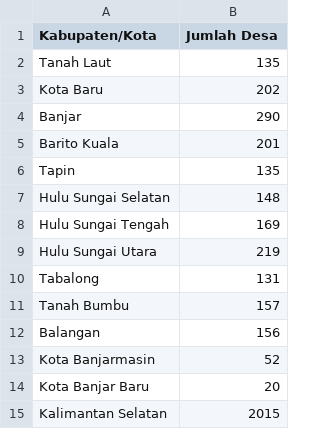
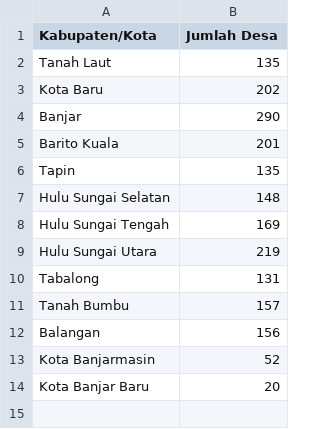
Before and after one commit to ifnuu01/Clustering-Data, a CSV file: Data Pendidikan/Jumlah Desa_Kelurahan Menurut Kabupaten_Kota di Provinsi Kalimantan Selatan, 2025.csv, drawn as a sheet; the diff names each change by its address in the sheet, - before the commit and + after, or states it on an @@ line.

```diff
--- a/Data Pendidikan/Jumlah Desa_Kelurahan Menurut Kabupaten_Kota di Provinsi Kalimantan Selatan, 2025.csv
+++ b/Data Pendidikan/Jumlah Desa_Kelurahan Menurut Kabupaten_Kota di Provinsi Kalimantan Selatan, 2025.csv
-row 15: Kalimantan Selatan | 2015
```
Also changed, not shown: Data Pendidikan/Jumlah Desa_Kelurahan yang Memiliki Fasilitas Sekolah Menurut Kabupaten_Kota dan Tingkat Pendidikan di Provinsi Kalimantan Barat, 2025.csv, Data Pendidikan/Jumlah Desa_Kelurahan yang Memiliki Fasilitas Sekolah Menurut Kabupaten_Kota dan Tingkat Pendidikan di Provinsi Kalimantan Selatan, 2025.csv, 7 other files.
